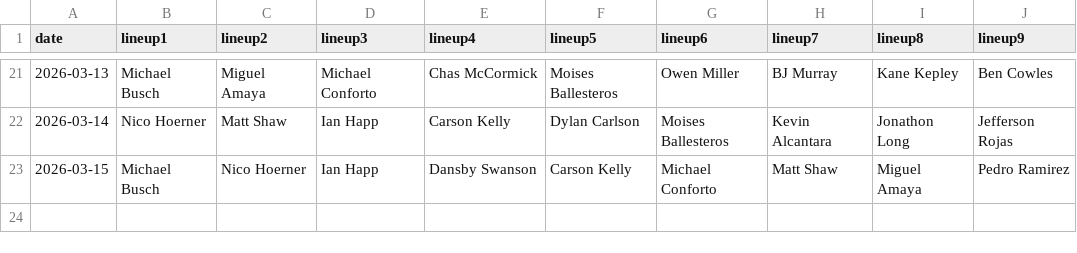
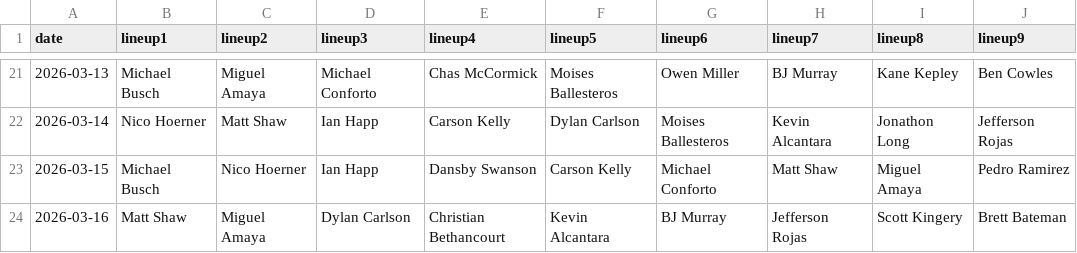
Before and after one commit to fantasy-toolz/batting-order, a CSV file: data/Preseason/2026/CHC.csv, drawn as a sheet; only a part is shown, gaps mark what is left out; the diff names each change by its address in the sheet, - before the commit and + after, or states it on an @@ line.

```diff
--- a/data/Preseason/2026/CHC.csv
+++ b/data/Preseason/2026/CHC.csv
+row 24: 2026-03-16 | Matt Shaw | Miguel Amaya | Dylan Carlson | Christian Bethancourt | Kevin Alcantara | BJ Murray | Jefferson Rojas | Scott Kingery | Brett Bateman
```
Also changed, not shown: data/Preseason/2026/LAD.csv, data/Preseason/2026/NYM.csv, 23 other files.
